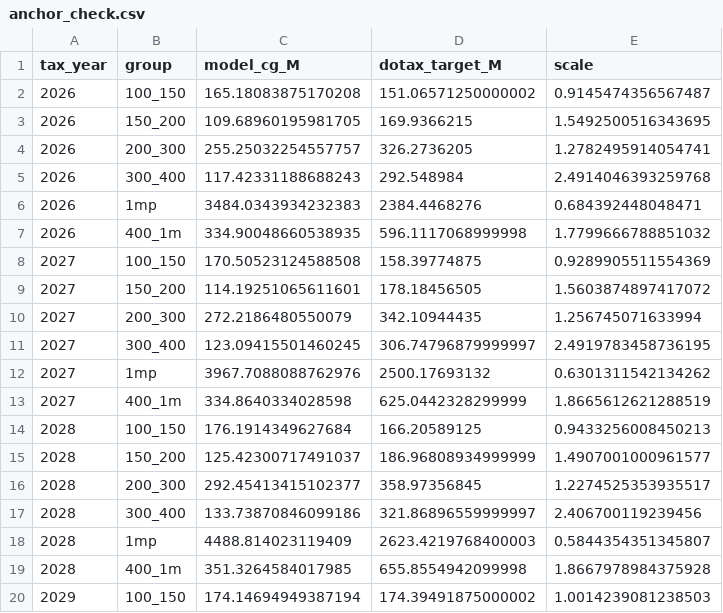
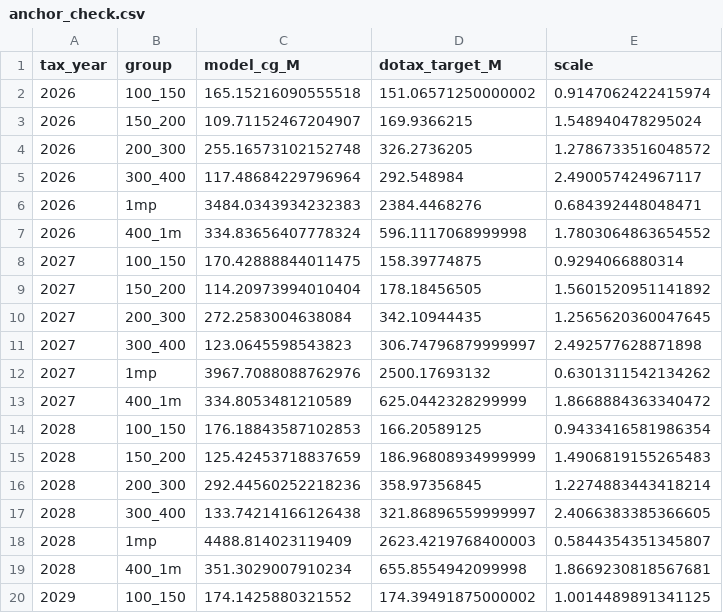
Before and after one commit to Hawaii-Appleseed/Census-Forecaster, a CSV file: site/data/capital-gains/anchor_check.csv, drawn as a sheet; only a part is shown; the diff covers the shown part only.

```diff
--- a/site/data/capital-gains/anchor_check.csv
+++ b/site/data/capital-gains/anchor_check.csv
@@ -1,20 +1,20 @@
 tax_year,group,model_cg_M,dotax_target_M,scale
-2026,100_150,165.18083875170208,151.06571250000002,0.9145474356567487
-2026,150_200,109.68960195981705,169.9366215,1.5492500516343695
-2026,200_300,255.25032254557757,326.2736205,1.2782495914054741
-2026,300_400,117.42331188688243,292.548984,2.4914046393259768
+2026,100_150,165.15216090555518,151.06571250000002,0.9147062422415974
+2026,150_200,109.71152467204907,169.9366215,1.548940478295024
+2026,200_300,255.16573102152748,326.2736205,1.2786733516048572
+2026,300_400,117.48684229796964,292.548984,2.490057424967117
 2026,1mp,3484.0343934232383,2384.4468276,0.684392448048471
-2026,400_1m,334.90048660538935,596.1117068999998,1.7799666788851032
-2027,100_150,170.50523124588508,158.39774875,0.9289905511554369
-2027,150_200,114.19251065611601,178.18456505,1.5603874897417072
-2027,200_300,272.2186480550079,342.10944435,1.256745071633994
-2027,300_400,123.09415501460245,306.74796879999997,2.4919783458736195
+2026,400_1m,334.83656407778324,596.1117068999998,1.7803064863654552
+2027,100_150,170.42888844011475,158.39774875,0.9294066880314
+2027,150_200,114.20973994010404,178.18456505,1.5601520951141892
+2027,200_300,272.2583004638084,342.10944435,1.2565620360047645
+2027,300_400,123.0645598543823,306.74796879999997,2.492577628871898
 2027,1mp,3967.7088088762976,2500.17693132,0.6301311542134262
-2027,400_1m,334.8640334028598,625.0442328299999,1.8665612621288519
-2028,100_150,176.1914349627684,166.20589125,0.9433256008450213
-2028,150_200,125.42300717491037,186.96808934999999,1.4907001000961577
-2028,200_300,292.45413415102377,358.97356845,1.2274525353935517
-2028,300_400,133.73870846099186,321.86896559999997,2.406700119239456
+2027,400_1m,334.8053481210589,625.0442328299999,1.8668884363340472
+2028,100_150,176.18843587102853,166.20589125,0.9433416581986354
+2028,150_200,125.42453718837659,186.96808934999999,1.4906819155265483
+2028,200_300,292.44560252218236,358.97356845,1.2274883443418214
+2028,300_400,133.74214166126438,321.86896559999997,2.4066383385366605
 2028,1mp,4488.814023119409,2623.4219768400003,0.5844354351345807
-2028,400_1m,351.3264584017985,655.8554942099998,1.8667978984375928
-2029,100_150,174.14694949387194,174.39491875000002,1.0014239081238503
+2028,400_1m,351.3029007910234,655.8554942099998,1.8669230818567681
+2029,100_150,174.1425880321552,174.39491875000002,1.0014489891341125
```
Also changed, not shown: 30 edited cells elsewhere in this file, site/data/act-24/distribution_income_class.csv, site/data/act-24/distribution_quintile.csv, 20 other files.
